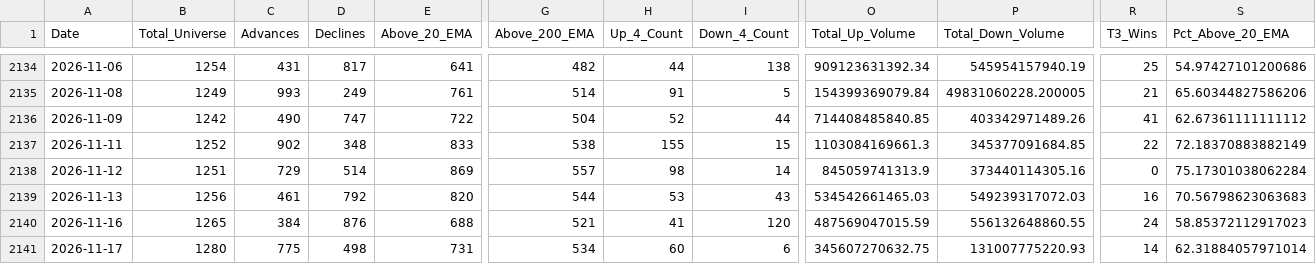
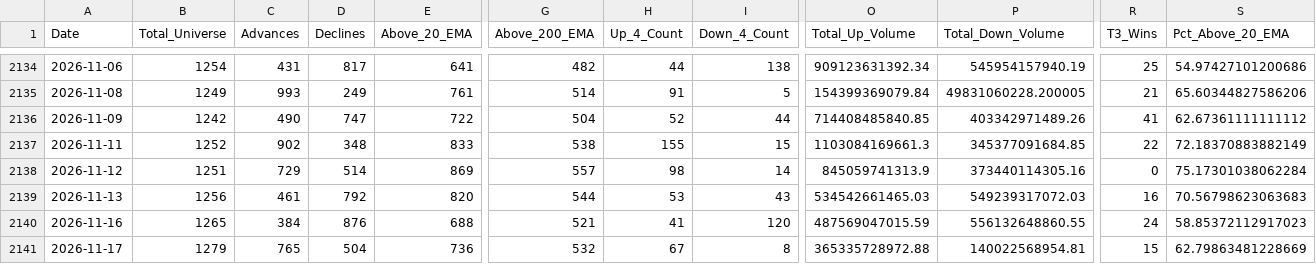
Before and after one commit to augmentalphawealth/Situational-Awareness, a CSV file: live_intraday_aggregate.csv, drawn as a sheet; only a part is shown, gaps mark what is left out; the diff covers the shown part only; the diff names each change by its address in the sheet, - before the commit and + after, or states it on an @@ line.

```diff
--- a/live_intraday_aggregate.csv
+++ b/live_intraday_aggregate.csv
-B2141 (Total_Universe): 1280
+B2141 (Total_Universe): 1279
-C2141 (Advances): 775
+C2141 (Advances): 765
-D2141 (Declines): 498
+D2141 (Declines): 504
-E2141 (Above_20_EMA): 731
+E2141 (Above_20_EMA): 736
-G2141 (Above_200_EMA): 534
+G2141 (Above_200_EMA): 532
-H2141 (Up_4_Count): 60
+H2141 (Up_4_Count): 67
-I2141 (Down_4_Count): 6
+I2141 (Down_4_Count): 8
-O2141 (Total_Up_Volume): 345607270632.75
+O2141 (Total_Up_Volume): 365335728972.88
-P2141 (Total_Down_Volume): 131007775220.93
+P2141 (Total_Down_Volume): 140022568954.81
-R2141 (T3_Wins): 14
+R2141 (T3_Wins): 15
-S2141 (Pct_Above_20_EMA): 62.31884057971014
+S2141 (Pct_Above_20_EMA): 62.79863481228669
```
Also changed, not shown: 17 edited cells elsewhere in this file, 5 other files.
